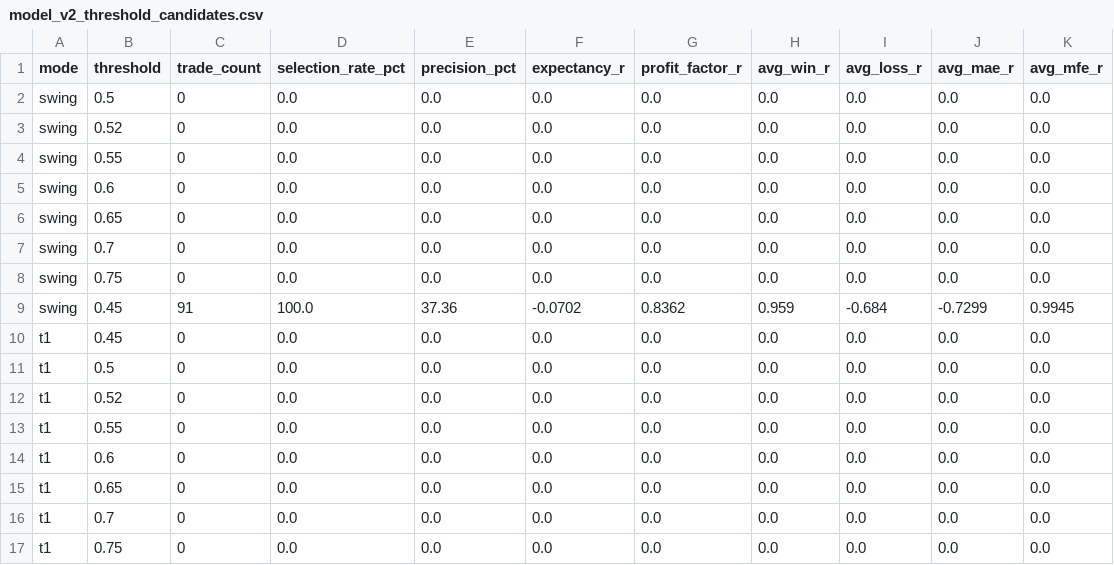
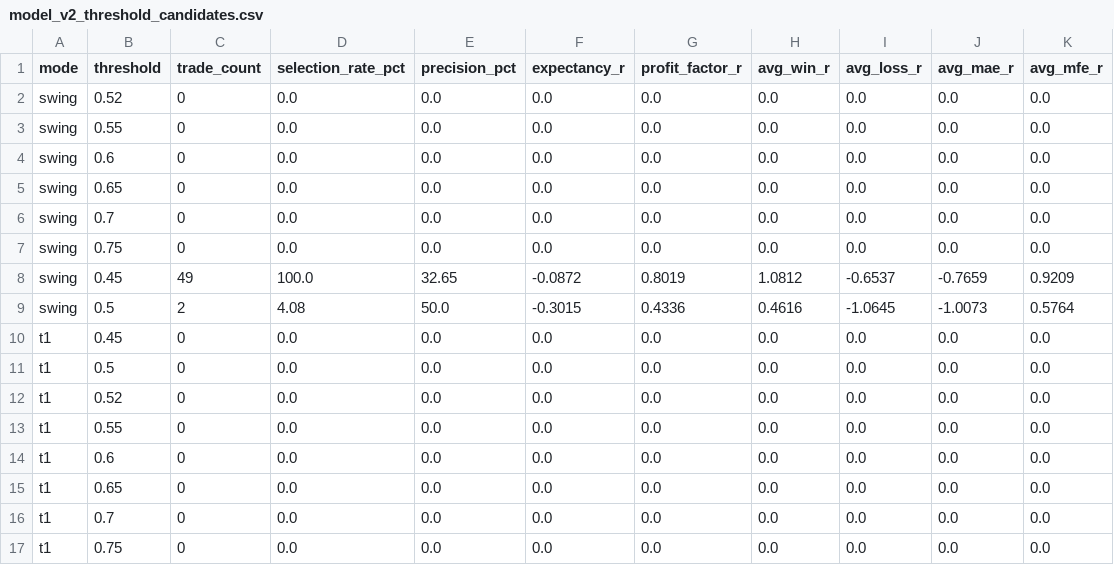
Before and after one commit to Rajapranata512/idx-trading-lab, a CSV file: reports/model_v2_threshold_candidates.csv, drawn as a sheet; removed rows and columns are numbered as before the commit, all else as after; the diff names each change by its address in the sheet, - before the commit and + after, or states it on an @@ line.

```diff
--- a/reports/model_v2_threshold_candidates.csv
+++ b/reports/model_v2_threshold_candidates.csv
-row 2: swing | 0.5 | 0 | 0.0 | 0.0 | 0.0 | 0.0 | 0.0 | 0.0 | 0.0 | 0.0
-row 9: swing | 0.45 | 91 | 100.0 | 37.36 | -0.0702 | 0.8362 | 0.959 | -0.684 | -0.7299 | 0.9945
+row 8: swing | 0.45 | 49 | 100.0 | 32.65 | -0.0872 | 0.8019 | 1.0812 | -0.6537 | -0.7659 | 0.9209
+row 9: swing | 0.5 | 2 | 4.08 | 50.0 | -0.3015 | 0.4336 | 0.4616 | -1.0645 | -1.0073 | 0.5764
```
Also changed, not shown: reports/daily_report.csv, reports/model_v2_shadow_signals.csv, 55 other files.
